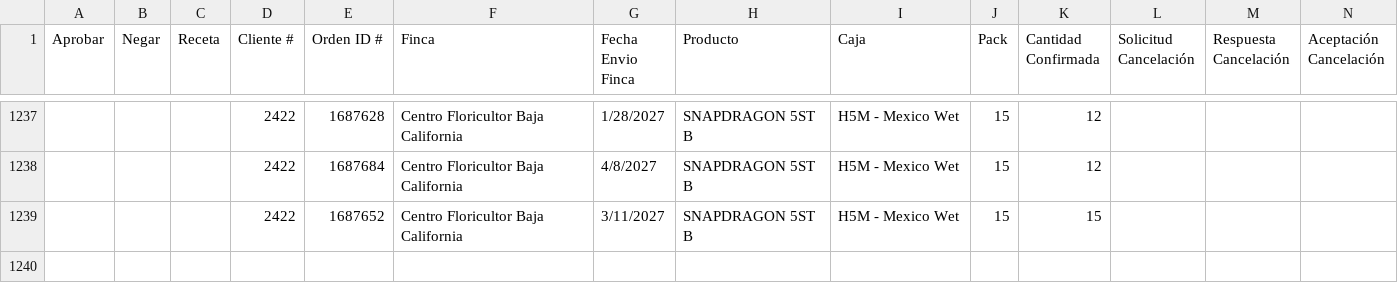
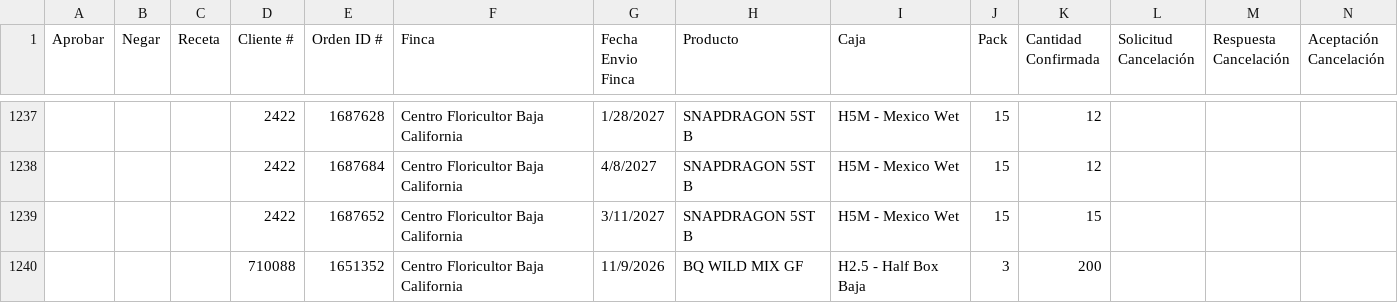
Before and after one commit to 0322203936-cmd/BOT-GALLERIA, a CSV file: reporte_cancelaciones_pendientes.csv, drawn as a sheet; only a part is shown, gaps mark what is left out; rows hold the shown columns only; the diff names each change by its address in the sheet, - before the commit and + after, or states it on an @@ line.

```diff
--- a/reporte_cancelaciones_pendientes.csv
+++ b/reporte_cancelaciones_pendientes.csv
+row 1240:  |  |  | 710088 | 1651352 | Centro Floricultor Baja California | 11/9/2026 | BQ WILD MIX GF | H2.5 - Half Box Baja | 3 | 200
```
